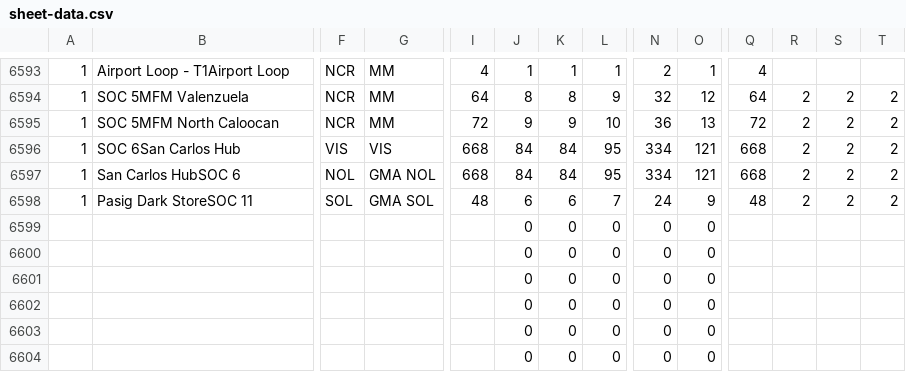
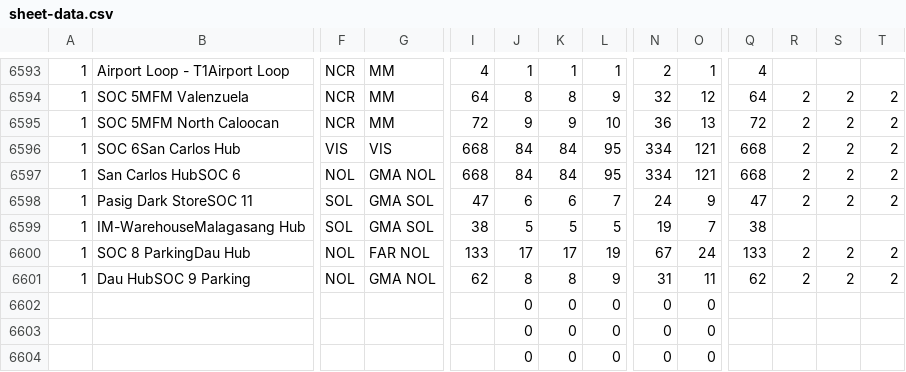
Before and after one commit to jelinabaldrias-design/fuel-matrix, a CSV file: sheet-data.csv, drawn as a sheet; only a part is shown, gaps mark what is left out; removed rows and columns are numbered as before the commit, all else as after; rows hold the shown columns only; the diff names each change by its address in the sheet, - before the commit and + after, or states it on an @@ line.

```diff
--- a/sheet-data.csv
+++ b/sheet-data.csv
-I6598: 48
+I6598: 47
-Q6598: 48
+Q6598: 47
-row 6599:  |  |  |  |  | 0 | 0 | 0 | 0 | 0
-row 6600:  |  |  |  |  | 0 | 0 | 0 | 0 | 0
-row 6601:  |  |  |  |  | 0 | 0 | 0 | 0 | 0
+row 6599: 1 | IM-WarehouseMalagasang Hub | SOL | GMA SOL | 38 | 5 | 5 | 5 | 19 | 7 | 38
+row 6600: 1 | SOC 8 ParkingDau Hub | NOL | FAR NOL | 133 | 17 | 17 | 19 | 67 | 24 | 133 | 2 | 2 | 2
+row 6601: 1 | Dau HubSOC 9 Parking | NOL | GMA NOL | 62 | 8 | 8 | 9 | 31 | 11 | 62 | 2 | 2 | 2
```
